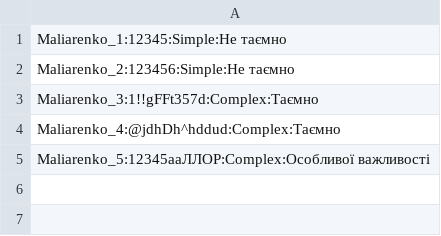
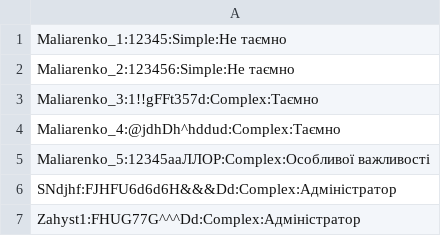
Before and after one commit to sophxmia/TBD_Maliarenko, a CSV file: src/maliarenko_database.csv, drawn as a sheet.

```diff
--- a/src/maliarenko_database.csv
+++ b/src/maliarenko_database.csv
@@ -5 +5,3 @@ Maliarenko_4:@jdhDh^hddud:Complex:Таємно
 Maliarenko_5:12345ааЛЛОР:Complex:Особливої важливості
+SNdjhf:FJHFU6d6d6H&&&Dd:Complex:Адміністратор
+Zahyst1:FHUG77G^^^Dd:Complex:Адміністратор
```
Also changed, not shown: 2 other files.
